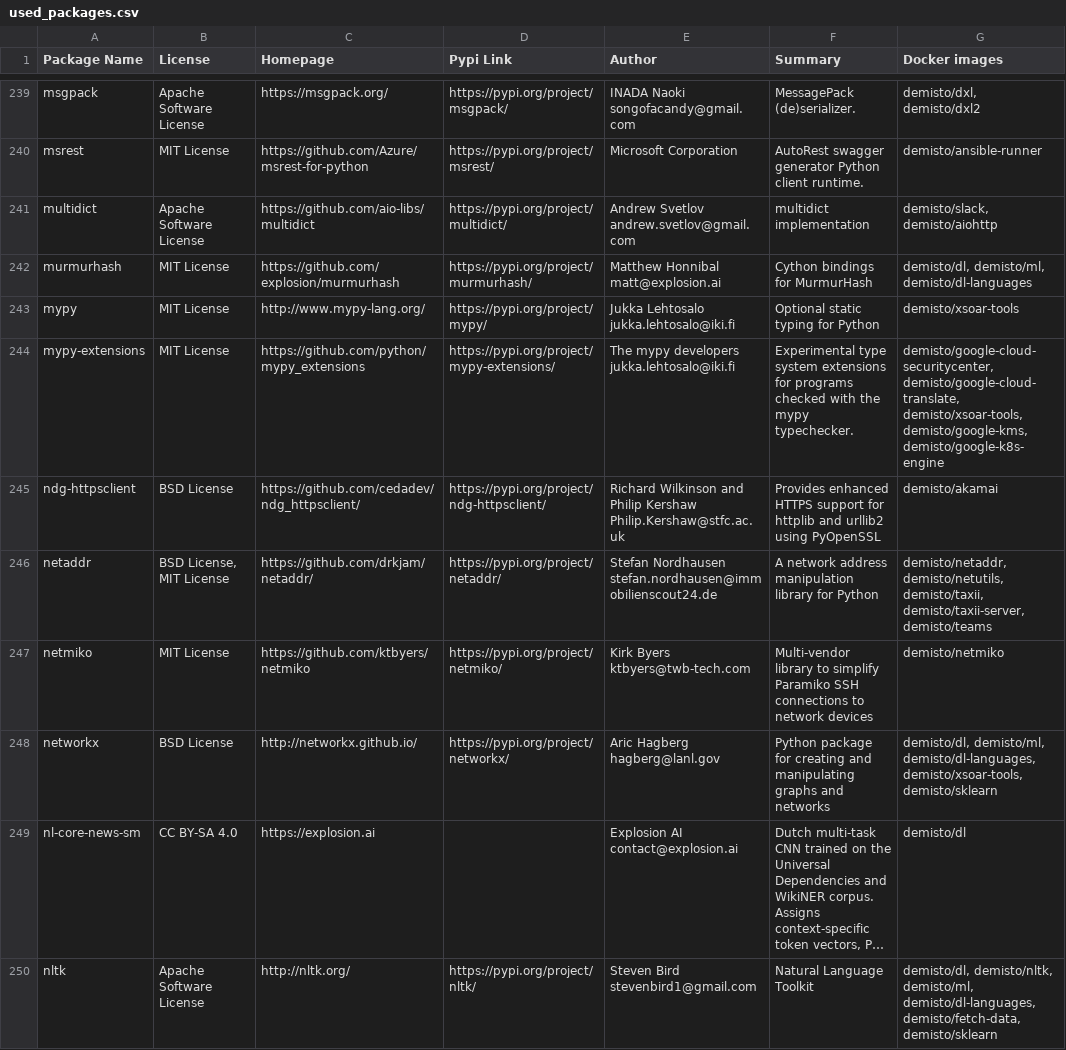
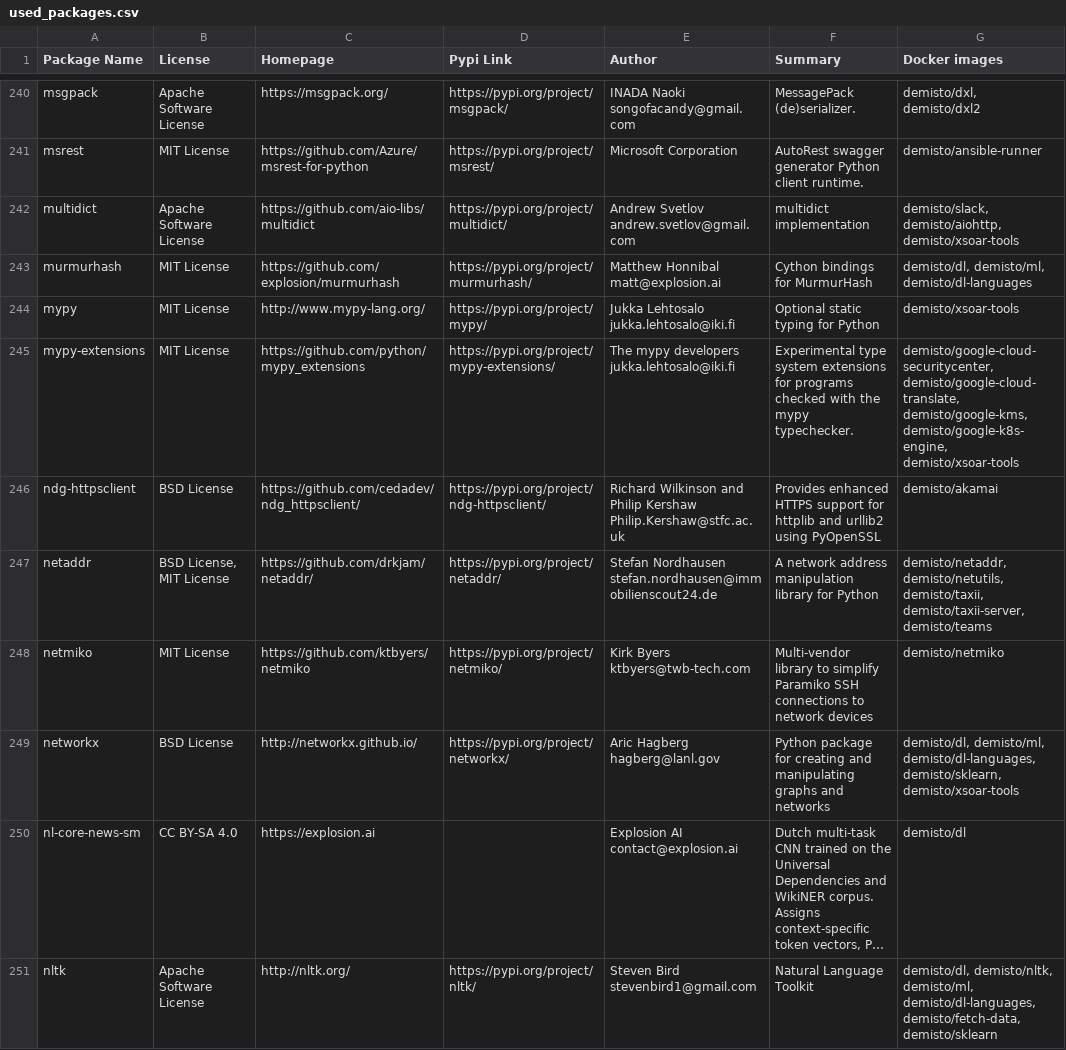
Before and after one commit to upstart-swiss/dockerfiles, a CSV file: used_packages.csv, drawn as a sheet; only a part is shown, gaps mark what is left out; long unchanged cells end in …; addresses are those after the commit; the diff covers the shown part only; the diff names each change by its address in the sheet, - before the commit and + after, or states it on an @@ line.

Commit message:
Thu Feb 25 01:09:57 UTC 2021: automatic docker repository update

```diff
--- a/used_packages.csv
+++ b/used_packages.csv
-G242 (Docker images): demisto/slack, demisto/aiohttp
+G242 (Docker images): demisto/slack, demisto/aiohttp, demisto/xsoar-tools
-G245 (Docker images): demisto/google-cloud-securitycenter, demisto/google-cloud-translate, demisto/xsoar-tools, demisto/google-kms, demisto/google-k8s-engine
+G245 (Docker images): demisto/google-cloud-securitycenter, demisto/google-cloud-translate, demisto/google-kms, demisto/google-k8s-engine, demisto/xsoar-tools
-G249 (Docker images): …demisto/ml, demisto/dl-languages, demisto/xsoar-tools, demisto/sklearn
+G249 (Docker images): …demisto/ml, demisto/dl-languages, demisto/sklearn, demisto/xsoar-tools
```
Also changed, not shown: 3 added rows, 1 removed row and 49 edited cells elsewhere in this file, 7 other files.
